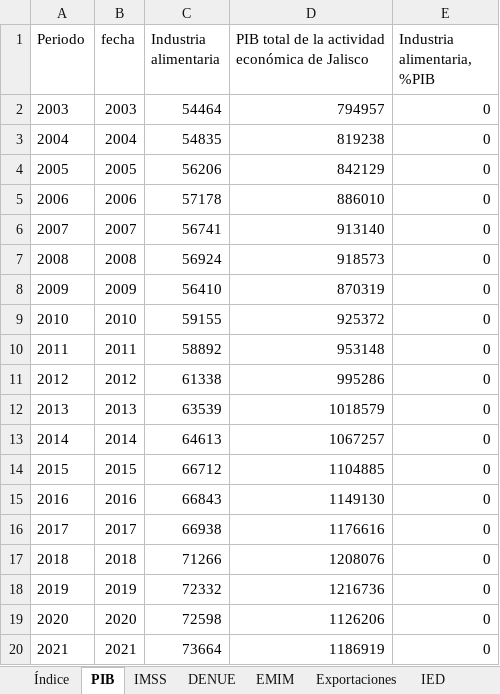
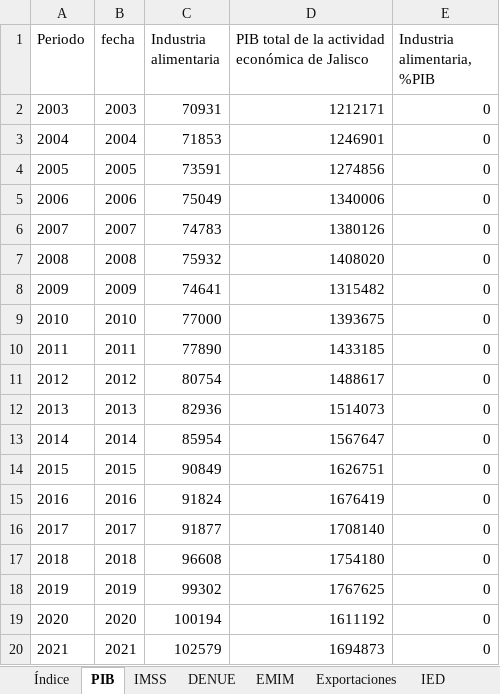
Before and after one commit to DIEEF/SEJ, an Excel workbook: sej_datos/BD_INDUSTRIA_ALIMENTARIA.xlsx, sheet PIB, drawn as a sheet; values as stored, in another font and other column widths than the file's, no borders; the diff names each change by its address in the sheet, - before the commit and + after, or states it on an @@ line.

```diff
--- a/sej_datos/BD_INDUSTRIA_ALIMENTARIA.xlsx (sheet PIB)
+++ b/sej_datos/BD_INDUSTRIA_ALIMENTARIA.xlsx (sheet PIB)
-C2 (Industria alimentaria): 54464
+C2 (Industria alimentaria): 70931
-D2: 794957
+D2: 1212171
-C3 (Industria alimentaria): 54835
+C3 (Industria alimentaria): 71853
-D3: 819238
+D3: 1246901
-C4 (Industria alimentaria): 56206
+C4 (Industria alimentaria): 73591
-D4: 842129
+D4: 1274856
-C5 (Industria alimentaria): 57178
+C5 (Industria alimentaria): 75049
-D5: 886010
+D5: 1340006
-C6 (Industria alimentaria): 56741
+C6 (Industria alimentaria): 74783
-D6: 913140
+D6: 1380126
-C7 (Industria alimentaria): 56924
+C7 (Industria alimentaria): 75932
-D7: 918573
+D7: 1408020
-C8 (Industria alimentaria): 56410
+C8 (Industria alimentaria): 74641
-D8: 870319
+D8: 1315482
-C9 (Industria alimentaria): 59155
+C9 (Industria alimentaria): 77000
-D9: 925372
+D9: 1393675
-C10 (Industria alimentaria): 58892
+C10 (Industria alimentaria): 77890
-D10: 953148
+D10: 1433185
-C11 (Industria alimentaria): 61338
+C11 (Industria alimentaria): 80754
-D11: 995286
+D11: 1488617
-C12 (Industria alimentaria): 63539
+C12 (Industria alimentaria): 82936
-D12: 1018579
+D12: 1514073
-C13 (Industria alimentaria): 64613
+C13 (Industria alimentaria): 85954
-D13: 1067257
+D13: 1567647
-C14 (Industria alimentaria): 66712
+C14 (Industria alimentaria): 90849
-D14: 1104885
+D14: 1626751
-C15 (Industria alimentaria): 66843
+C15 (Industria alimentaria): 91824
-D15: 1149130
+D15: 1676419
-C16 (Industria alimentaria): 66938
+C16 (Industria alimentaria): 91877
-D16: 1176616
+D16: 1708140
-C17 (Industria alimentaria): 71266
+C17 (Industria alimentaria): 96608
-D17: 1208076
+D17: 1754180
-C18 (Industria alimentaria): 72332
+C18 (Industria alimentaria): 99302
-D18: 1216736
+D18: 1767625
-C19 (Industria alimentaria): 72598
+C19 (Industria alimentaria): 100194
-D19: 1126206
+D19: 1611192
-C20 (Industria alimentaria): 73664
+C20 (Industria alimentaria): 102579
-D20: 1186919
+D20: 1694873
```
Also changed, not shown: sej_datos/BD_INDUSTRIA_BEBIDASYTABACO.xlsx, sej_datos/BD_INDUSTRIA_ELECTRONICA.xlsx, 15 other files.
